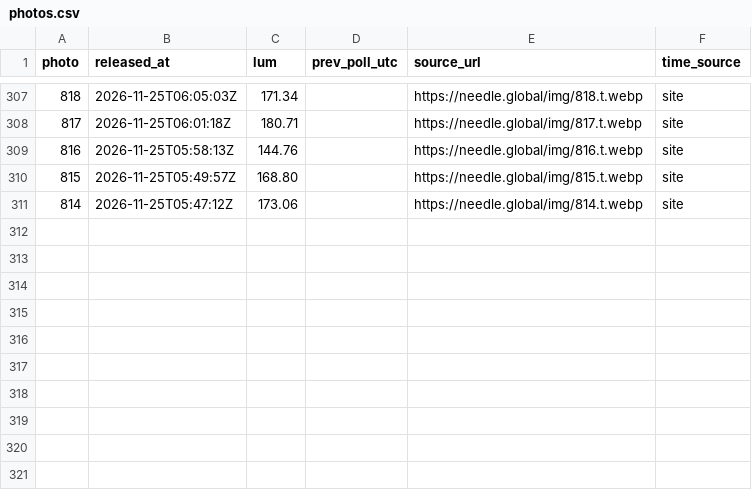
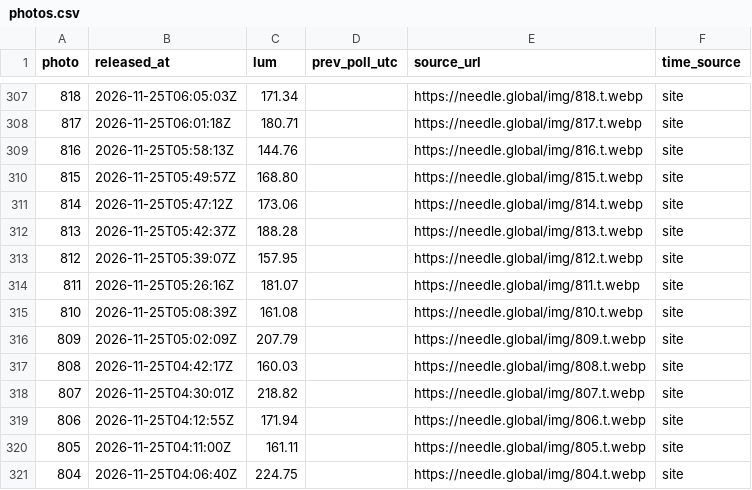
Before and after one commit to jzhang7123-design/needle-watch, a CSV file: data/photos.csv, drawn as a sheet; only a part is shown, gaps mark what is left out; the diff names each change by its address in the sheet, - before the commit and + after, or states it on an @@ line.

Commit message:
watch: update photo log

```diff
--- a/data/photos.csv
+++ b/data/photos.csv
+row 312: 813 | 2026-11-25T05:42:37Z | 188.28 |  | https://needle.global/img/813.t.webp | site
+row 313: 812 | 2026-11-25T05:39:07Z | 157.95 |  | https://needle.global/img/812.t.webp | site
+row 314: 811 | 2026-11-25T05:26:16Z | 181.07 |  | https://needle.global/img/811.t.webp | site
+row 315: 810 | 2026-11-25T05:08:39Z | 161.08 |  | https://needle.global/img/810.t.webp | site
+row 316: 809 | 2026-11-25T05:02:09Z | 207.79 |  | https://needle.global/img/809.t.webp | site
+row 317: 808 | 2026-11-25T04:42:17Z | 160.03 |  | https://needle.global/img/808.t.webp | site
+row 318: 807 | 2026-11-25T04:30:01Z | 218.82 |  | https://needle.global/img/807.t.webp | site
+row 319: 806 | 2026-11-25T04:12:55Z | 171.94 |  | https://needle.global/img/806.t.webp | site
+row 320: 805 | 2026-11-25T04:11:00Z | 161.11 |  | https://needle.global/img/805.t.webp | site
+row 321: 804 | 2026-11-25T04:06:40Z | 224.75 |  | https://needle.global/img/804.t.webp | site
```
Also changed, not shown: 1 other file.
